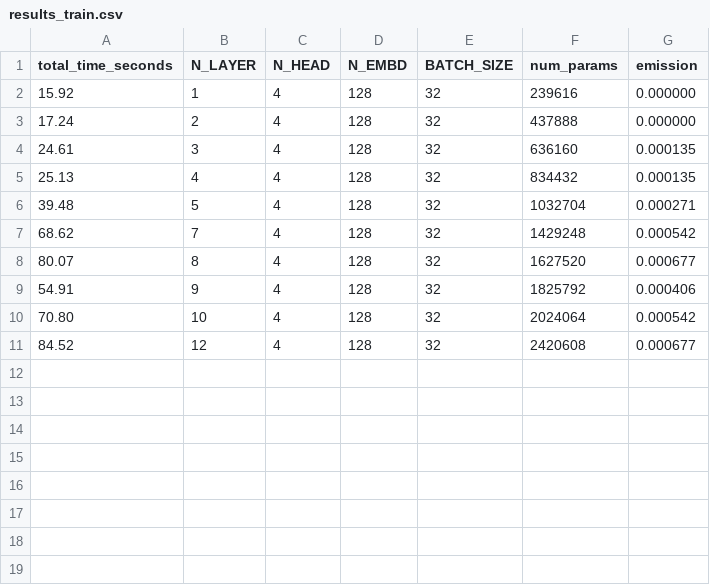
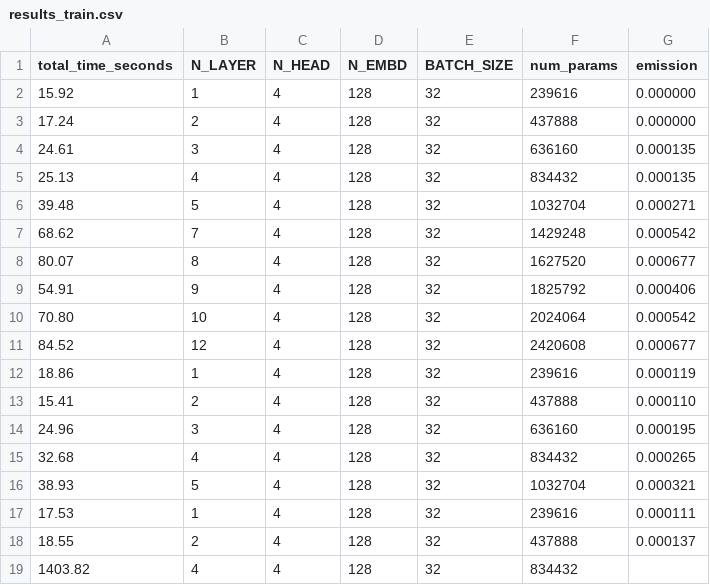
Before and after one commit to SigneDjernis/Task-2-Quantitative, a CSV file: results_train.csv, drawn as a sheet; the diff names each change by its address in the sheet, - before the commit and + after, or states it on an @@ line.

```diff
--- a/results_train.csv
+++ b/results_train.csv
+row 12: 18.86 | 1 | 4 | 128 | 32 | 239616 | 0.000119
+row 13: 15.41 | 2 | 4 | 128 | 32 | 437888 | 0.000110
+row 14: 24.96 | 3 | 4 | 128 | 32 | 636160 | 0.000195
+row 15: 32.68 | 4 | 4 | 128 | 32 | 834432 | 0.000265
+row 16: 38.93 | 5 | 4 | 128 | 32 | 1032704 | 0.000321
+row 17: 17.53 | 1 | 4 | 128 | 32 | 239616 | 0.000111
+row 18: 18.55 | 2 | 4 | 128 | 32 | 437888 | 0.000137
+row 19: 1403.82 | 4 | 4 | 128 | 32 | 834432
```
Also changed, not shown: 19 other files.
